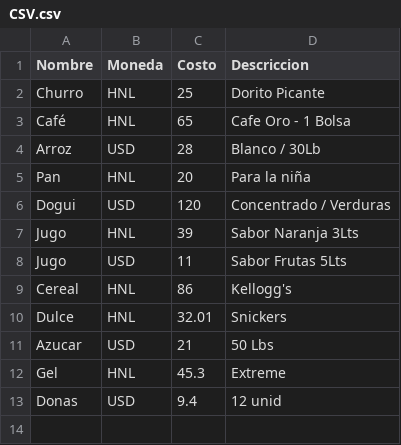
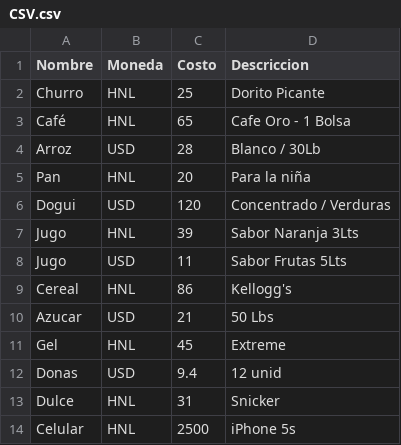
Before and after one commit to BryanBlacks/Algoritmos-y-Estructuras-de-Datos, a CSV file: Unidad I/PAC III 2019/Proyecto 1/Python/Memoria/CSV.csv, drawn as a sheet.

```diff
--- a/Unidad I/PAC III 2019/Proyecto 1/Python/Memoria/CSV.csv
+++ b/Unidad I/PAC III 2019/Proyecto 1/Python/Memoria/CSV.csv
@@ -9,5 +9,6 @@ Jugo,USD,11,Sabor Frutas 5Lts
 Cereal,HNL,86,Kellogg's
-Dulce,HNL,32.01,Snickers
 Azucar,USD,21,50 Lbs
-Gel,HNL,45.3,Extreme
+Gel,HNL,45,Extreme
 Donas,USD,9.4,12 unid
+Dulce,HNL,31,Snicker
+Celular,HNL,2500,iPhone 5s
```
Also changed, not shown: 5 other files.
